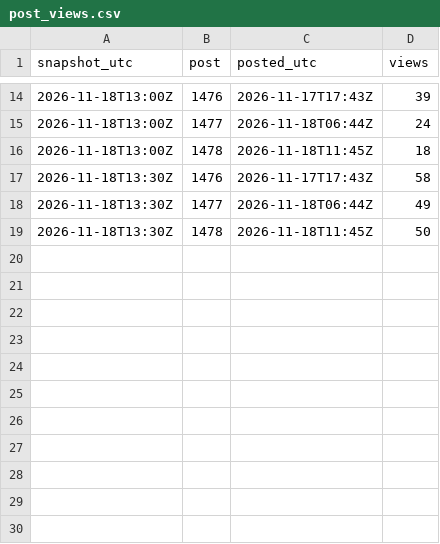
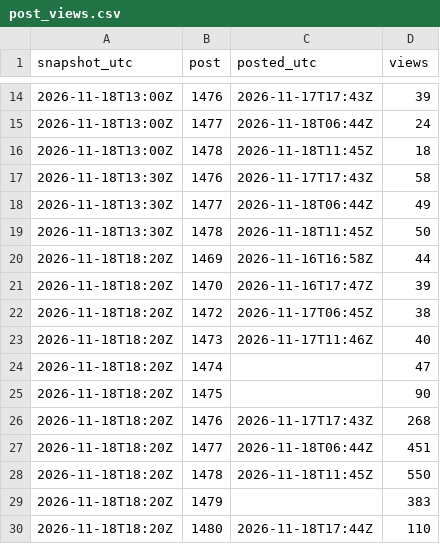
Before and after one commit to AlekDu11/whatif-invest, a CSV file: ads/telegram/data/post_views.csv, drawn as a sheet; only a part is shown, gaps mark what is left out; the diff names each change by its address in the sheet, - before the commit and + after, or states it on an @@ line.

```diff
--- a/ads/telegram/data/post_views.csv
+++ b/ads/telegram/data/post_views.csv
+row 20: 2026-11-18T18:20Z | 1469 | 2026-11-16T16:58Z | 44
+row 21: 2026-11-18T18:20Z | 1470 | 2026-11-16T17:47Z | 39
+row 22: 2026-11-18T18:20Z | 1472 | 2026-11-17T06:45Z | 38
+row 23: 2026-11-18T18:20Z | 1473 | 2026-11-17T11:46Z | 40
+row 24: 2026-11-18T18:20Z | 1474 |  | 47
+row 25: 2026-11-18T18:20Z | 1475 |  | 90
+row 26: 2026-11-18T18:20Z | 1476 | 2026-11-17T17:43Z | 268
+row 27: 2026-11-18T18:20Z | 1477 | 2026-11-18T06:44Z | 451
+row 28: 2026-11-18T18:20Z | 1478 | 2026-11-18T11:45Z | 550
+row 29: 2026-11-18T18:20Z | 1479 |  | 383
+row 30: 2026-11-18T18:20Z | 1480 | 2026-11-18T17:44Z | 110
```
Also changed, not shown: 1 other file.
